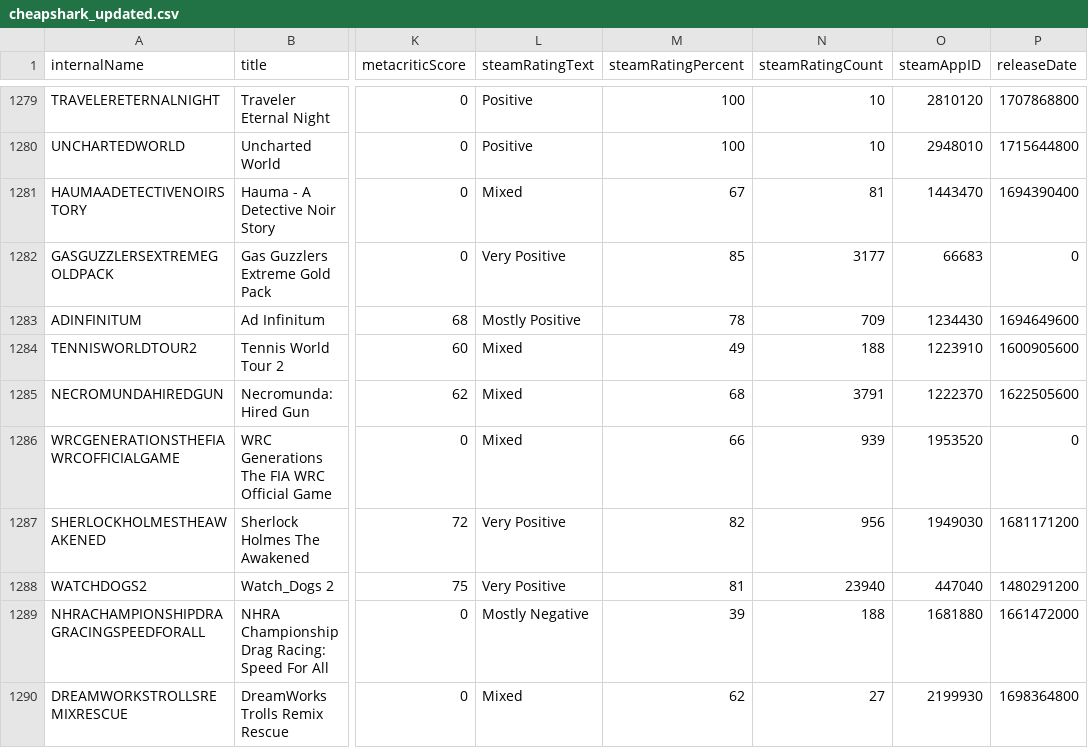
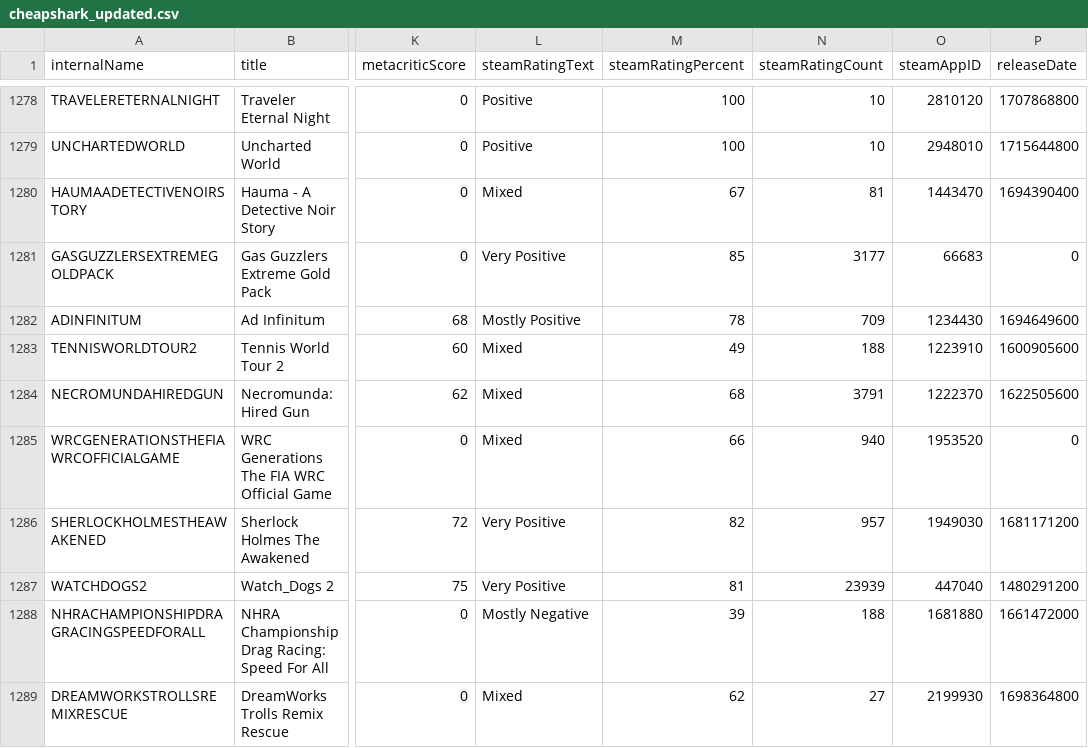
Before and after one commit to haiyib/foundations-final-project, a CSV file: cheapshark_updated.csv, drawn as a sheet; only a part is shown, gaps mark what is left out; addresses are those after the commit; the diff covers the shown part only; the diff names each change by its address in the sheet, - before the commit and + after, or states it on an @@ line.

```diff
--- a/cheapshark_updated.csv
+++ b/cheapshark_updated.csv
-N1285 (steamRatingCount): 939
+N1285 (steamRatingCount): 940
-N1286 (steamRatingCount): 956
+N1286 (steamRatingCount): 957
-N1287 (steamRatingCount): 23940
+N1287 (steamRatingCount): 23939
```
Also changed, not shown: 2 added rows, 2 removed rows and 68 edited cells elsewhere in this file, steam_deals_top20_rangeplot.csv, 1 other file.
